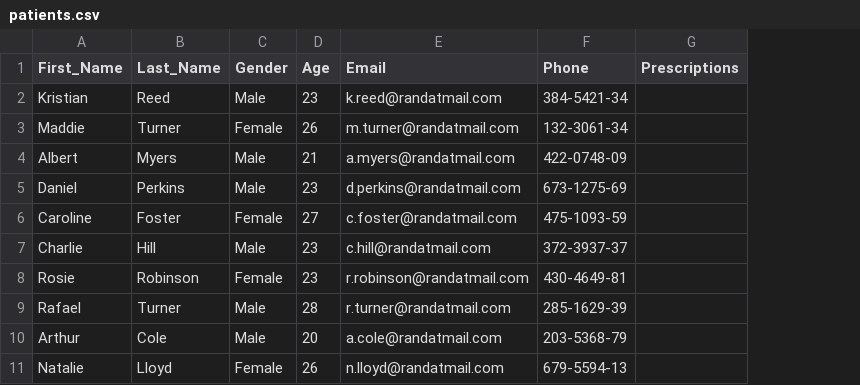
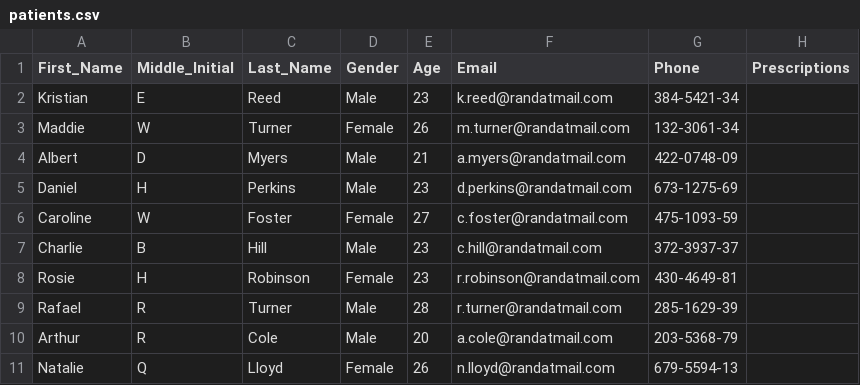
Before and after one commit to jsung6/CIS_008_Final_Project, a CSV file: patients.csv, drawn as a sheet; only a part is shown; the diff names each change by its address in the sheet, - before the commit and + after, or states it on an @@ line.

```diff
--- a/patients.csv
+++ b/patients.csv
+column B (Middle_Initial), rows 2-11: E | W | D | H | W | B | H | R | R | Q
```
Also changed, not shown: 3 other files.
